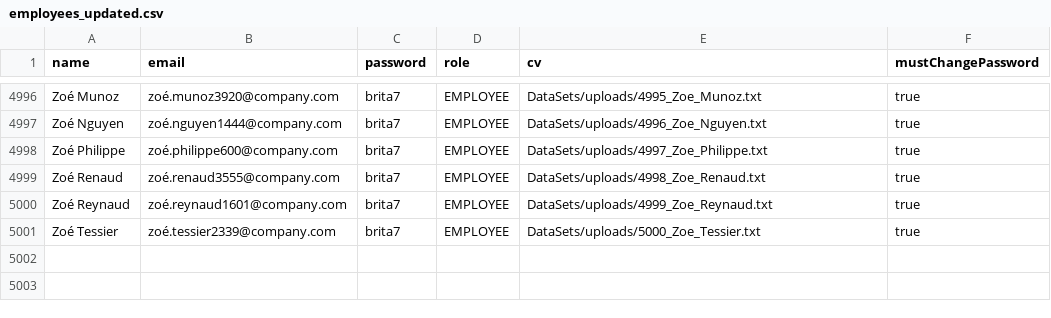
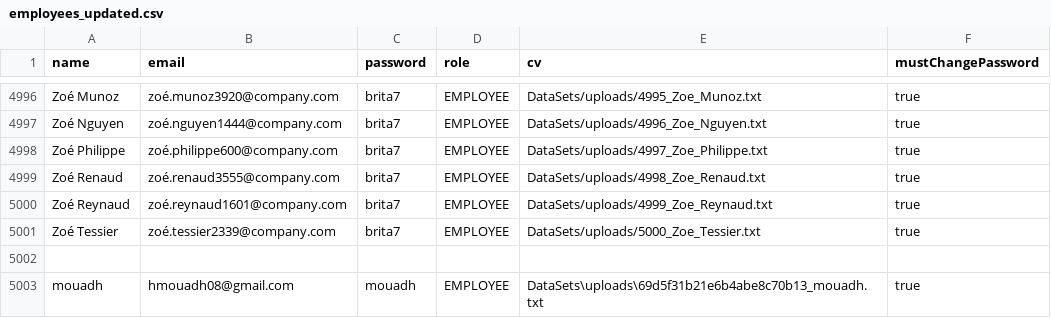
Before and after one commit to Taieb-belhadjali/Esprit-PIFullstackJS-4TWIN5-2026-HRBrain, a CSV file: BackOffice/DataSets/employees_updated.csv, drawn as a sheet; only a part is shown, gaps mark what is left out.

Commit message:
feat: department-employee-manager relations, auto CV generation, profile page, activity filtering by role

```diff
--- a/BackOffice/DataSets/employees_updated.csv
+++ b/BackOffice/DataSets/employees_updated.csv
@@ -5001 +5001,3 @@ Zoé Reynaud,zoé.reynaud1601@company.com,brita7,EMPLOYEE,DataSets/uploads/4999_
 Zoé Tessier,zoé.tessier2339@company.com,brita7,EMPLOYEE,DataSets/uploads/5000_Zoe_Tessier.txt,true
+
+mouadh,hmouadh08@gmail.com,mouadh,EMPLOYEE,DataSets\uploads\69d5f31b21e6b4abe8c70b13_mouadh.txt,true
```
Also changed, not shown: 35 other files.
